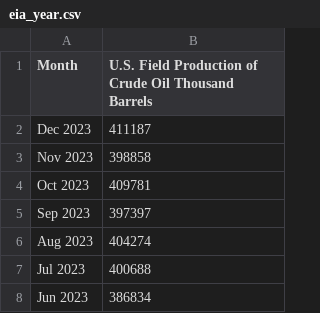
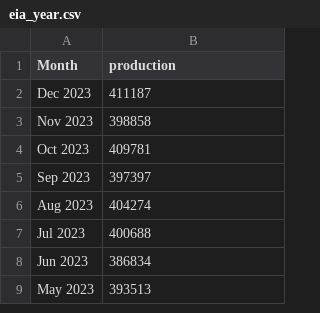
Before and after one commit to Cornell-Fintech-Club/Algo-Oil, a CSV file: supply_new (4)/eia_year.csv, drawn as a sheet; only a part is shown; the shorter side is filled out with more unchanged rows.

Commit message:
ols with yearly data predicting eia with oecd

```diff
--- a/supply_new (4)/eia_year.csv
+++ b/supply_new (4)/eia_year.csv
@@ -1,2 +1,2 @@
-Month,U.S. Field Production of Crude Oil Thousand Barrels
+Month,production
 Dec 2023,411187
```
Also changed, not shown: 3 other files.
